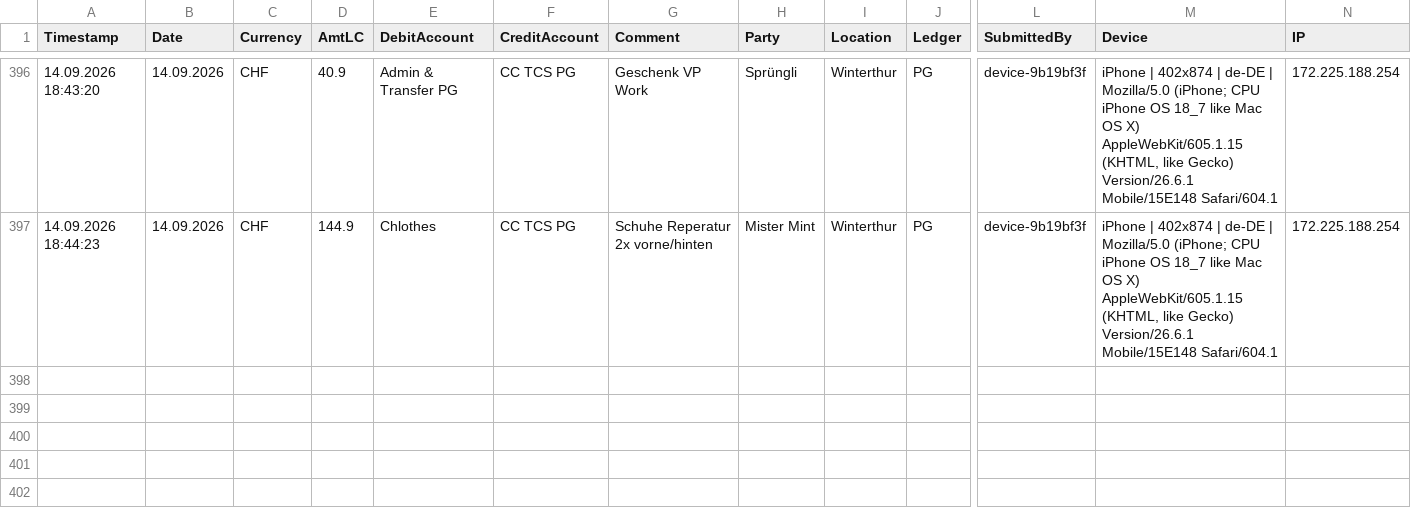
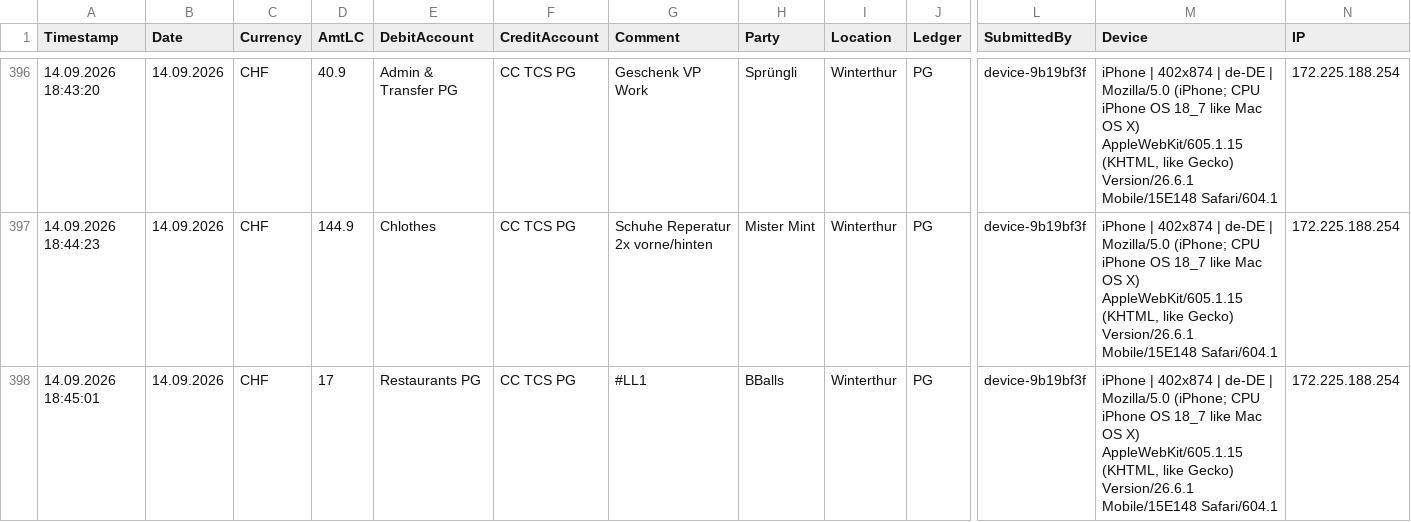
Before and after one commit to Munotstadt/accountingdatacollector, a CSV file: accounting_entries.csv, drawn as a sheet; only a part is shown, gaps mark what is left out; rows hold the shown columns only; the diff names each change by its address in the sheet, - before the commit and + after, or states it on an @@ line.

Commit message:
Add ledger entry 14.09.2026 · BBalls · CHF 17

```diff
--- a/accounting_entries.csv
+++ b/accounting_entries.csv
+row 398: 14.09.2026 18:45:01 | 14.09.2026 | CHF | 17 | Restaurants PG | CC TCS PG | #LL1 | BBalls | Winterthur | PG | device-9b19bf3f | iPhone | 402x874 | de-DE | Mozilla/5.0 (iPhone; CPU iPhone OS 18_7 like Mac OS X) AppleWebKit/605.1.15 (KHTML, like Gecko) Version/26.6.1 Mobile/15E148 Safari/604.1 | 172.225.188.254
```
